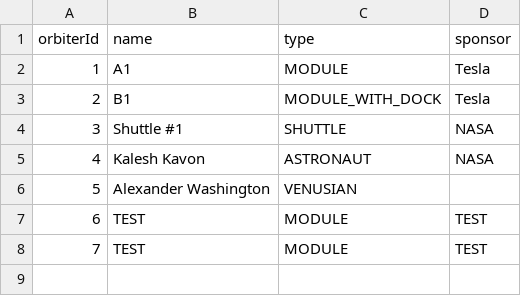
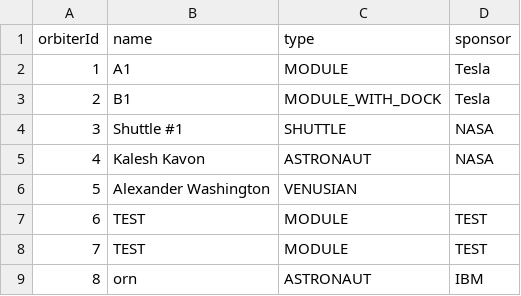
Before and after one commit to Lvcky-gg/venus, a CSV file: data/Orbiters.csv, drawn as a sheet.

```diff
--- a/data/Orbiters.csv
+++ b/data/Orbiters.csv
@@ -8 +8,2 @@ orbiterId,name,type,sponsor
 7,TEST,MODULE,TEST
+8,orn,ASTRONAUT,IBM
```
Also changed, not shown: 2 other files.
